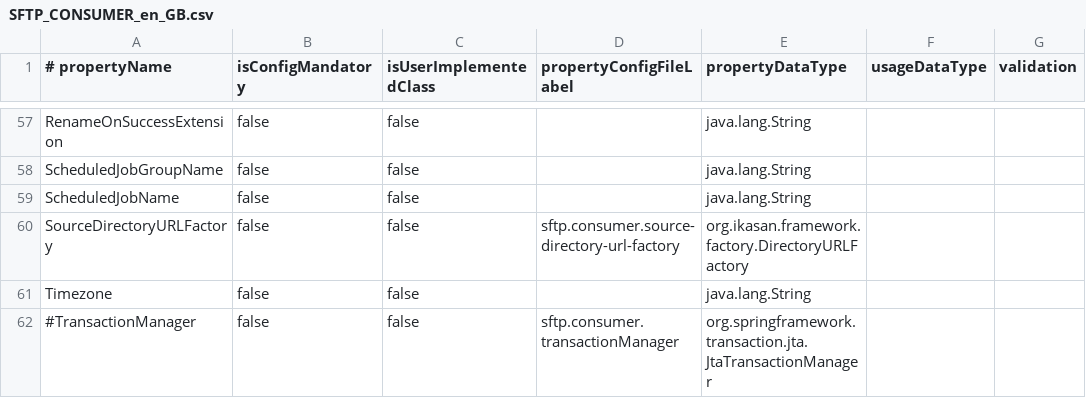
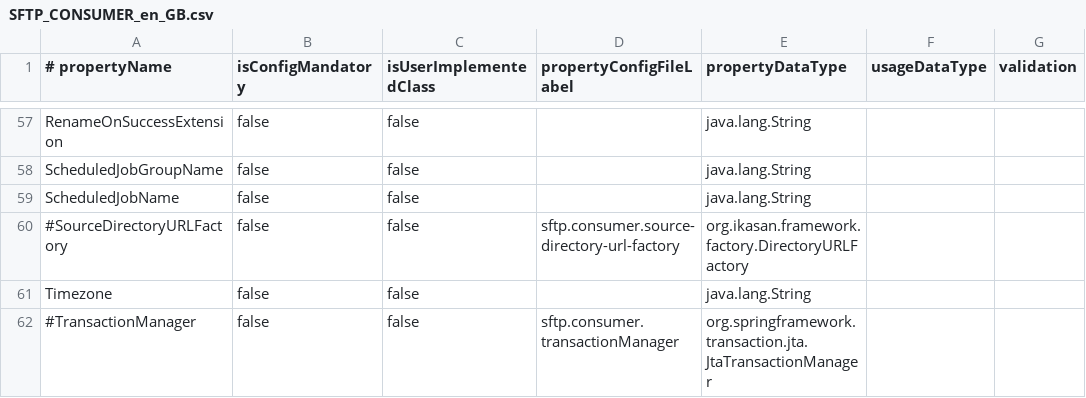
Before and after one commit to ikasanEIP/IkasanStudio, a CSV file: src/main/resources/studio/componentDefinitions/SFTP_CONSUMER_en_GB.csv, drawn as a sheet; only a part is shown, gaps mark what is left out; the diff names each change by its address in the sheet, - before the commit and + after, or states it on an @@ line.

```diff
--- a/src/main/resources/studio/componentDefinitions/SFTP_CONSUMER_en_GB.csv
+++ b/src/main/resources/studio/componentDefinitions/SFTP_CONSUMER_en_GB.csv
-A60 (# propertyName): SourceDirectoryURLFactory
+A60 (# propertyName): #SourceDirectoryURLFactory
```
Also changed, not shown: src/main/resources/studio/componentDefinitions/FTP_CONSUMER_en_GB.csv, 28 other files.
